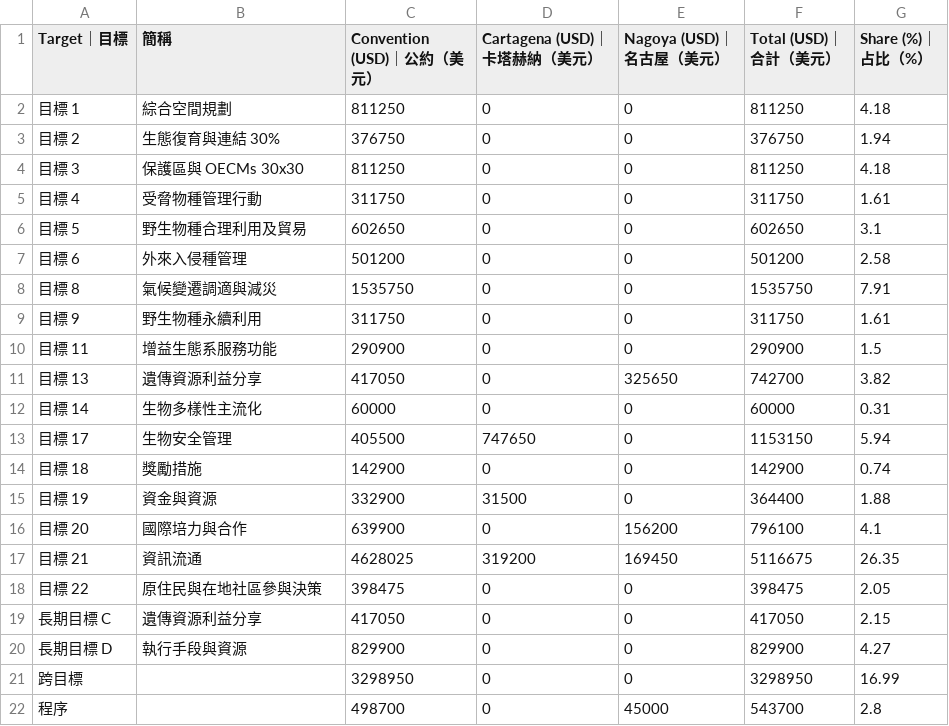
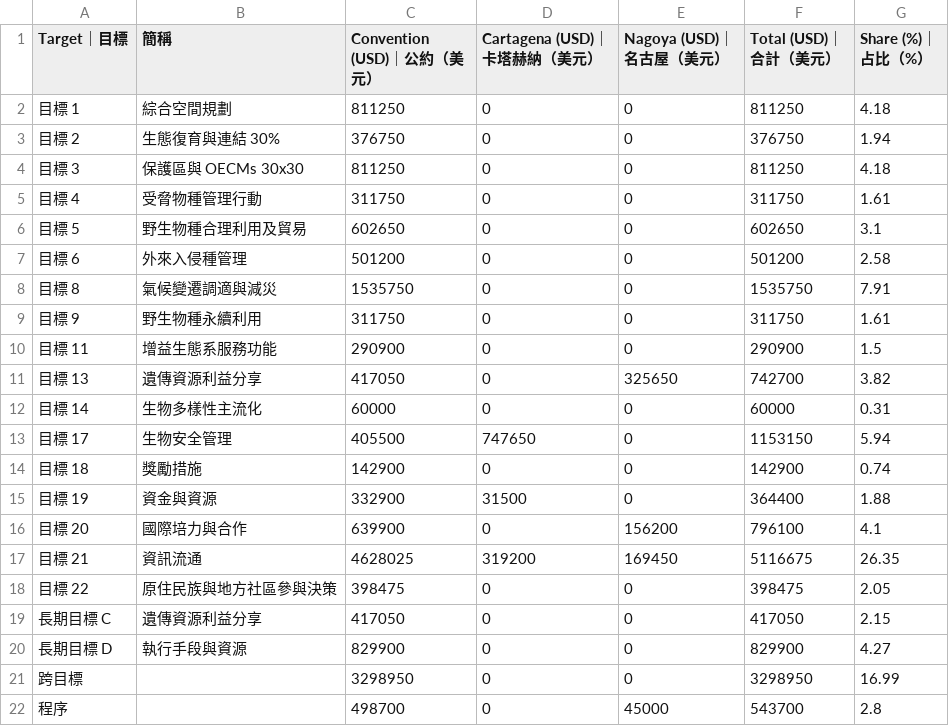
Before and after one commit to mutolisp/CBD_COP17, a CSV file: csv/history/kmgbf_allocation_by_target.csv, drawn as a sheet.

Commit message:
fix data and map display

```diff
--- a/csv/history/kmgbf_allocation_by_target.csv
+++ b/csv/history/kmgbf_allocation_by_target.csv
@@ -17,3 +17,3 @@
 目標 21,資訊流通,4628025,319200,169450,5116675,26.35
-目標 22,原住民與在地社區參與決策,398475,0,0,398475,2.05
+目標 22,原住民族與地方社區參與決策,398475,0,0,398475,2.05
 長期目標 C,遺傳資源利益分享,417050,0,0,417050,2.15
```
Also changed, not shown: csv/history/contributions_by_fund_2025-2028.csv, csv/history/convention_contributions_by_party.csv, 7 other files.
